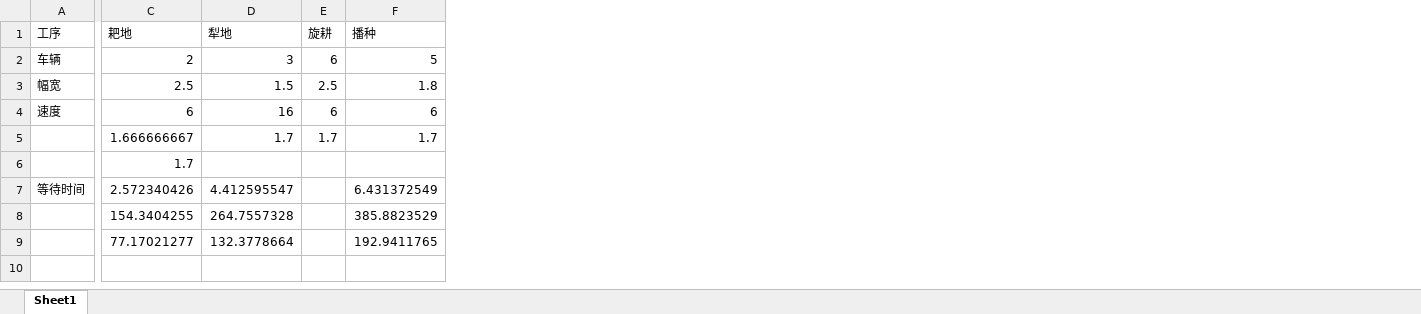
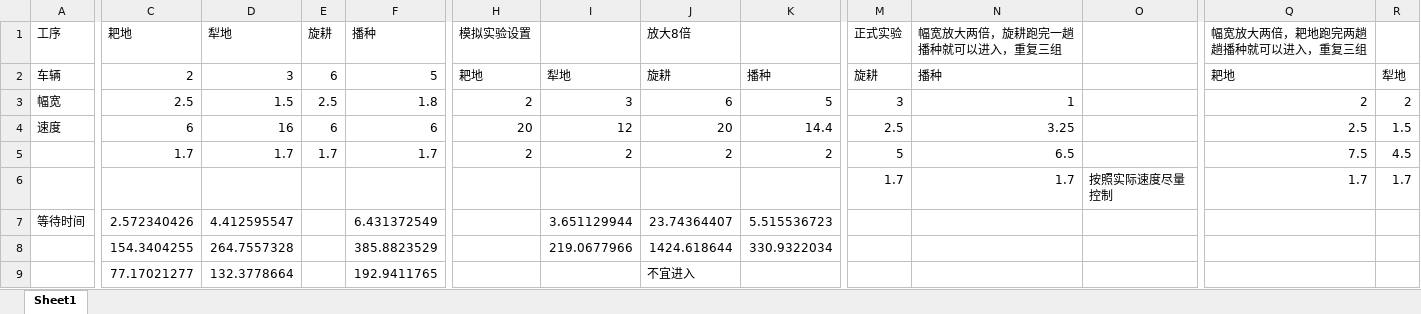
Before and after one commit to KarenDzyt/essay, an Excel workbook: 多工序模拟数据设置.xlsx, sheet Sheet1, drawn as a sheet; only a part is shown, gaps mark what is left out; values as stored, in another font and other column widths than the file's, no borders; removed rows and columns are numbered as before the commit, all else as after; rows hold the shown columns only; the diff covers the shown part only; the diff names each change by its address in the sheet, - before the commit and + after, or states it on an @@ line.

Commit message:
实验方案制定1.0

```diff
--- a/多工序模拟数据设置.xlsx (sheet Sheet1)
+++ b/多工序模拟数据设置.xlsx (sheet Sheet1)
+column H (模拟实验设置), rows 2-5: 耙地 | 2 | 20 | 2
+column I, rows 2-5: 犁地 | 3 | 12 | 2; rows 7-8: 3.651129944 | 219.0677966
+column J (放大8倍), rows 2-5: 旋耕 | 6 | 20 | 2; rows 7-9: 23.74364407 | 1424.618644 | 不宜进入
+column K, rows 2-5: 播种 | 5 | 14.4 | 2; rows 7-8: 5.515536723 | 330.9322034
+column M (正式实验), rows 2-5: 旋耕 | 3 | 2.5 | 5
+column N (幅宽放大两倍，旋耕跑完一趟播种就可以进入，重复三组), rows 2-5: 播种 | 1 | 3.25 | 6.5
+column O, empty
+column Q (幅宽放大两倍，耙地跑完两趟趟播种就可以进入，重复三组), rows 2-5: 耙地 | 2 | 2.5 | 7.5
+column R, rows 2-5: 犁地 | 2 | 1.5 | 4.5
-row 5:  | 1.666666667 | 1.7 | 1.7 | 1.7
-D5 (犁地): (empty)
+D5 (犁地): 1.7
-E5 (旋耕): (empty)
+E5 (旋耕): 1.7
-F5 (播种): (empty)
+F5 (播种): 1.7
+row 6:  |  |  |  |  |  |  |  |  | 1.7 | 1.7 | 按照实际速度尽量控制 | 1.7 | 1.7
```
Also changed, not shown: 3 added columns elsewhere in this sheet.
